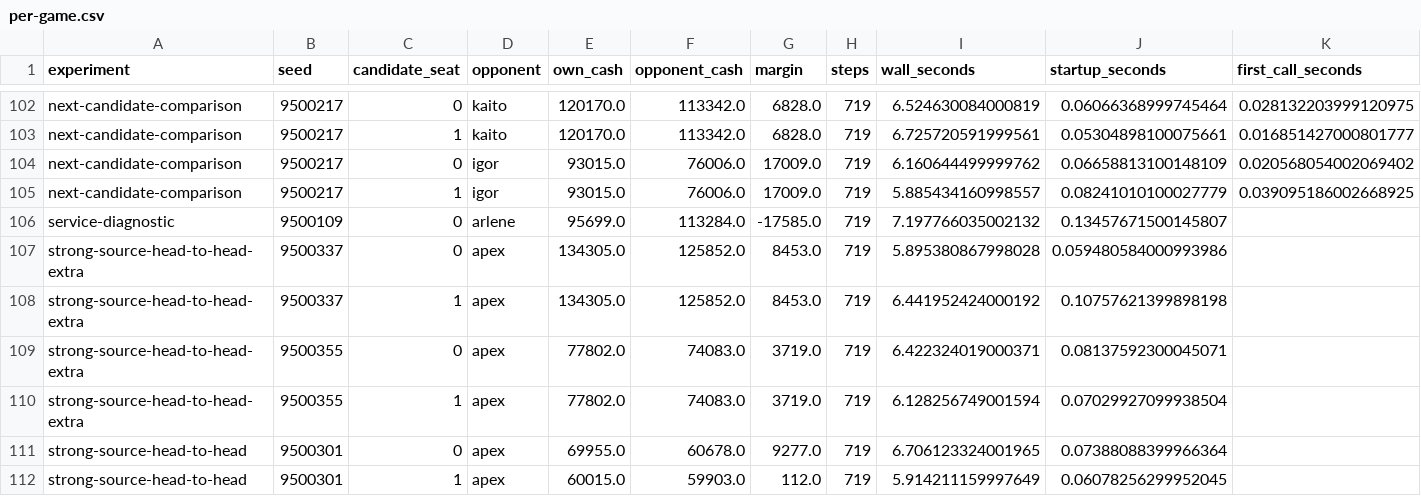
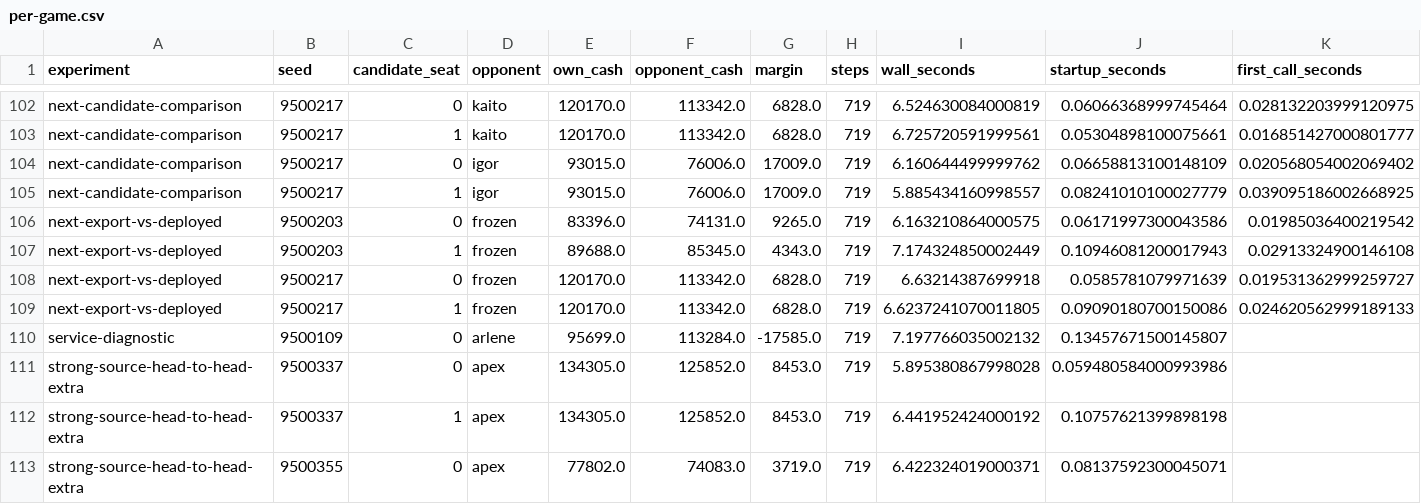
Before and after one commit to tokenjunkielabs/commons, a CSV file: revenue/kaggriculture/cloud-frontier-policy/next-panel/results/per-game.csv, drawn as a sheet; only a part is shown, gaps mark what is left out; the shorter side is filled out with more unchanged rows; rows hold the shown columns only; the diff names each change by its address in the sheet, - before the commit and + after, or states it on an @@ line.

Commit message:
Select unchanged Arlene after reserved and extracted-native deployed comparisons

```diff
--- a/revenue/kaggriculture/cloud-frontier-policy/next-panel/results/per-game.csv
+++ b/revenue/kaggriculture/cloud-frontier-policy/next-panel/results/per-game.csv
+row 106: next-export-vs-deployed | 9500203 | 0 | frozen | 83396.0 | 74131.0 | 9265.0 | 719 | 6.163210864000575 | 0.06171997300043586 | 0.01985036400219542
+row 107: next-export-vs-deployed | 9500203 | 1 | frozen | 89688.0 | 85345.0 | 4343.0 | 719 | 7.174324850002449 | 0.10946081200017943 | 0.02913324900146108
+row 108: next-export-vs-deployed | 9500217 | 0 | frozen | 120170.0 | 113342.0 | 6828.0 | 719 | 6.63214387699918 | 0.0585781079971639 | 0.019531362999259727
+row 109: next-export-vs-deployed | 9500217 | 1 | frozen | 120170.0 | 113342.0 | 6828.0 | 719 | 6.6237241070011805 | 0.09090180700150086 | 0.024620562999189133
```
Also changed, not shown: 7 other files.
